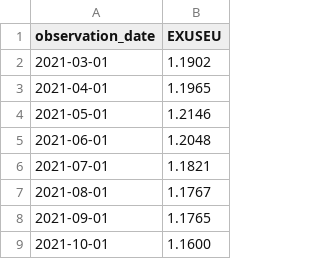
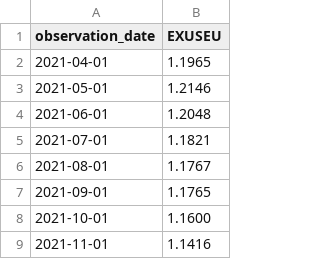
Before and after one commit to RimJur/par_project, a CSV file: EXUSEU.csv, drawn as a sheet; only a part is shown; the shorter side is filled out with more unchanged rows; the diff names each change by its address in the sheet, - before the commit and + after, or states it on an @@ line.

```diff
--- a/EXUSEU.csv
+++ b/EXUSEU.csv
-row 2: 2021-03-01 | 1.1902
```
Also changed, not shown: EXSFUS.csv, FEDFUNDS.csv, 1 other file.
